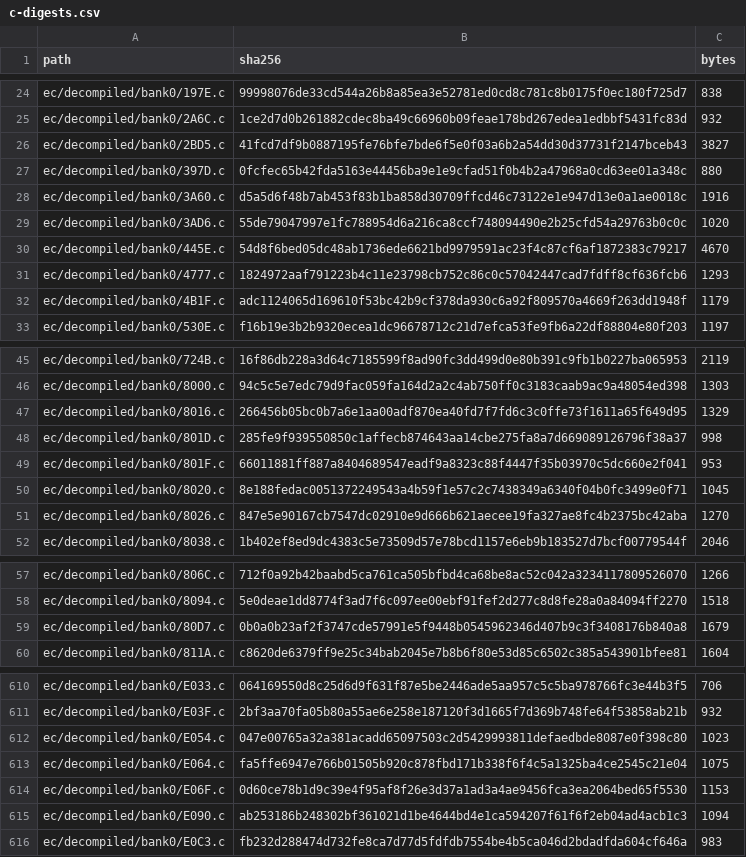
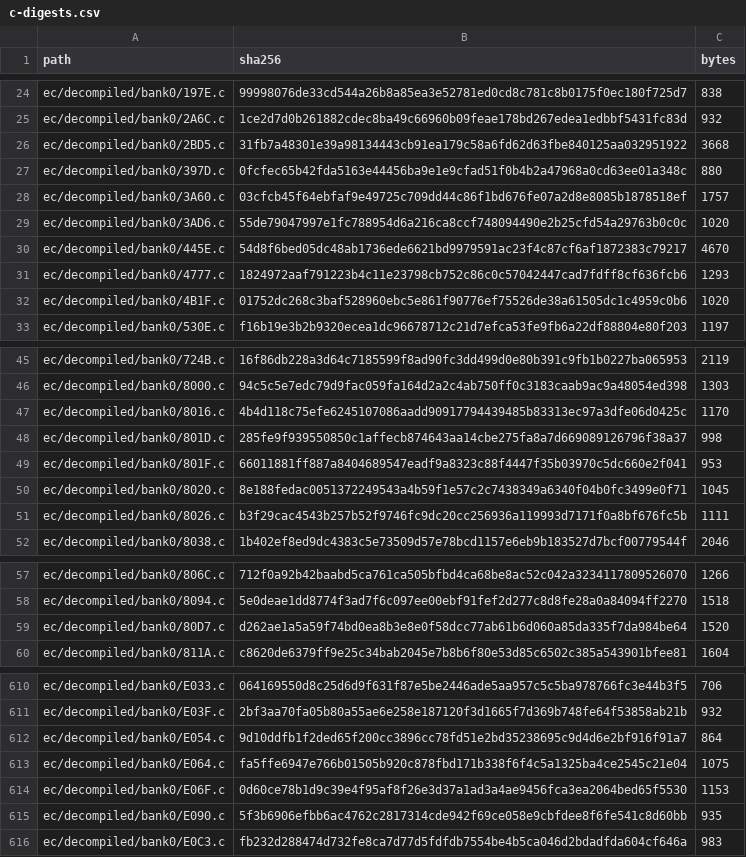
Before and after one commit to ElDavoo/tongfang-gm7mg7p-re, a CSV file: ec/ghidra/c-digests.csv, drawn as a sheet; only a part is shown, gaps mark what is left out; the diff covers the shown part only.

```diff
--- a/ec/ghidra/c-digests.csv
+++ b/ec/ghidra/c-digests.csv
@@ -25,5 +25,5 @@ ec/decompiled/bank0/197E.c,99998076de33cd544a26b8a85ea3e52781ed0cd8c781c8b0175f0
 ec/decompiled/bank0/2A6C.c,1ce2d7d0b261882cdec8ba49c66960b09feae178bd267edea1edbbf5431fc83d,932
-ec/decompiled/bank0/2BD5.c,41fcd7df9b0887195fe76bfe7bde6f5e0f03a6b2a54dd30d37731f2147bceb43,3827
+ec/decompiled/bank0/2BD5.c,31fb7a48301e39a98134443cb91ea179c58a6fd62d63fbe840125aa032951922,3668
 ec/decompiled/bank0/397D.c,0fcfec65b42fda5163e44456ba9e1e9cfad51f0b4b2a47968a0cd63ee01a348c,880
-ec/decompiled/bank0/3A60.c,d5a5d6f48b7ab453f83b1ba858d30709ffcd46c73122e1e947d13e0a1ae0018c,1916
+ec/decompiled/bank0/3A60.c,03cfcb45f64ebfaf9e49725c709dd44c86f1bd676fe07a2d8e8085b1878518ef,1757
 ec/decompiled/bank0/3AD6.c,55de79047997e1fc788954d6a216ca8ccf748094490e2b25cfd54a29763b0c0c,1020
@@ -31,3 +31,3 @@ ec/decompiled/bank0/445E.c,54d8f6bed05dc48ab1736ede6621bd9979591ac23f4c87cf6af18
 ec/decompiled/bank0/4777.c,1824972aaf791223b4c11e23798cb752c86c0c57042447cad7fdff8cf636fcb6,1293
-ec/decompiled/bank0/4B1F.c,adc1124065d169610f53bc42b9cf378da930c6a92f809570a4669f263dd1948f,1179
+ec/decompiled/bank0/4B1F.c,01752dc268c3baf528960ebc5e861f90776ef75526de38a61505dc1c4959c0b6,1020
 ec/decompiled/bank0/530E.c,f16b19e3b2b9320ecea1dc96678712c21d7efca53fe9fb6a22df88804e80f203,1197
@@ -46,3 +46,3 @@ ec/decompiled/bank0/724B.c,16f86db228a3d64c7185599f8ad90fc3dd499d0e80b391c9fb1b0
 ec/decompiled/bank0/8000.c,94c5c5e7edc79d9fac059fa164d2a2c4ab750ff0c3183caab9ac9a48054ed398,1303
-ec/decompiled/bank0/8016.c,266456b05bc0b7a6e1aa00adf870ea40fd7f7fd6c3c0ffe73f1611a65f649d95,1329
+ec/decompiled/bank0/8016.c,4b4d118c75efe6245107086aadd90917794439485b83313ec97a3dfe06d0425c,1170
 ec/decompiled/bank0/801D.c,285fe9f939550850c1affecb874643aa14cbe275fa8a7d669089126796f38a37,998
@@ -50,3 +50,3 @@ ec/decompiled/bank0/801F.c,66011881ff887a8404689547eadf9a8323c88f4447f35b03970c5
 ec/decompiled/bank0/8020.c,8e188fedac0051372249543a4b59f1e57c2c7438349a6340f04b0fc3499e0f71,1045
-ec/decompiled/bank0/8026.c,847e5e90167cb7547dc02910e9d666b621aecee19fa327ae8fc4b2375bc42aba,1270
+ec/decompiled/bank0/8026.c,b3f29cac4543b257b52f9746fc9dc20cc256936a119993d7171f0a8bf676fc5b,1111
 ec/decompiled/bank0/8038.c,1b402ef8ed9dc4383c5e73509d57e78bcd1157e6eb9b183527d7bcf00779544f,2046
@@ -58,3 +58,3 @@ ec/decompiled/bank0/806C.c,712f0a92b42baabd5ca761ca505bfbd4ca68be8ac52c042a32341
 ec/decompiled/bank0/8094.c,5e0deae1dd8774f3ad7f6c097ee00ebf91fef2d277c8d8fe28a0a84094ff2270,1518
-ec/decompiled/bank0/80D7.c,0b0a0b23af2f3747cde57991e5f9448b0545962346d407b9c3f3408176b840a8,1679
+ec/decompiled/bank0/80D7.c,d262ae1a5a59f74bd0ea8b3e8e0f58dcc77ab61b6d060a85da335f7da984be64,1520
 ec/decompiled/bank0/811A.c,c8620de6379ff9e25c34bab2045e7b8b6f80e53d85c6502c385a543901bfee81,1604
@@ -611,6 +611,6 @@ ec/decompiled/bank0/E033.c,064169550d8c25d6d9f631f87e5be2446ade5aa957c5c5ba97876
 ec/decompiled/bank0/E03F.c,2bf3aa70fa05b80a55ae6e258e187120f3d1665f7d369b748fe64f53858ab21b,932
-ec/decompiled/bank0/E054.c,047e00765a32a381acadd65097503c2d5429993811defaedbde8087e0f398c80,1023
+ec/decompiled/bank0/E054.c,9d10ddfb1f2ded65f200cc3896cc78fd51e2bd35238695c9d4d6e2bf916f91a7,864
 ec/decompiled/bank0/E064.c,fa5ffe6947e766b01505b920c878fbd171b338f6f4c5a1325ba4ce2545c21e04,1075
 ec/decompiled/bank0/E06F.c,0d60ce78b1d9c39e4f95af8f26e3d37a1ad3a4ae9456fca3ea2064bed65f5530,1153
-ec/decompiled/bank0/E090.c,ab253186b248302bf361021d1be4644bd4e1ca594207f61f6f2eb04ad4acb1c3,1094
+ec/decompiled/bank0/E090.c,5f3b6906efbb6ac4762c2817314cde942f69ce058e9cbfdee8f6fe541c8d60bb,935
 ec/decompiled/bank0/E0C3.c,fb232d288474d732fe8ca7d77d5fdfdb7554be4b5ca046d2bdadfda604cf646a,983
```
Also changed, not shown: 10 edited cells elsewhere in this file, ec/decompiled/index.csv, ec/decompiled/listing-index.csv, 35 other files.
